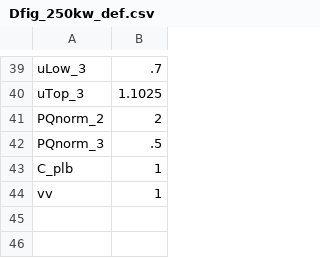
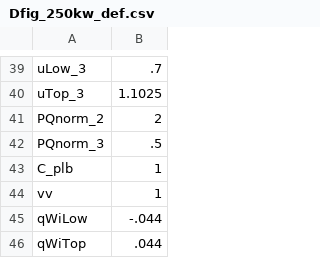
Before and after one commit to ZhouZhe0825/distflow_cvx, a CSV file: casos/gen/dfig/Dfig_250kw_def.csv, drawn as a sheet; only a part is shown, gaps mark what is left out.

```diff
--- a/casos/gen/dfig/Dfig_250kw_def.csv
+++ b/casos/gen/dfig/Dfig_250kw_def.csv
@@ -44 +44,3 @@ C_plb,1
 vv,1
+qWiLow,-.044
+qWiTop,.044
```
Also changed, not shown: casos/gen/dfig/Dfig_1mw_def.csv, casos/gen/dfig/Dfig_200kw_def.csv, 8 other files.
